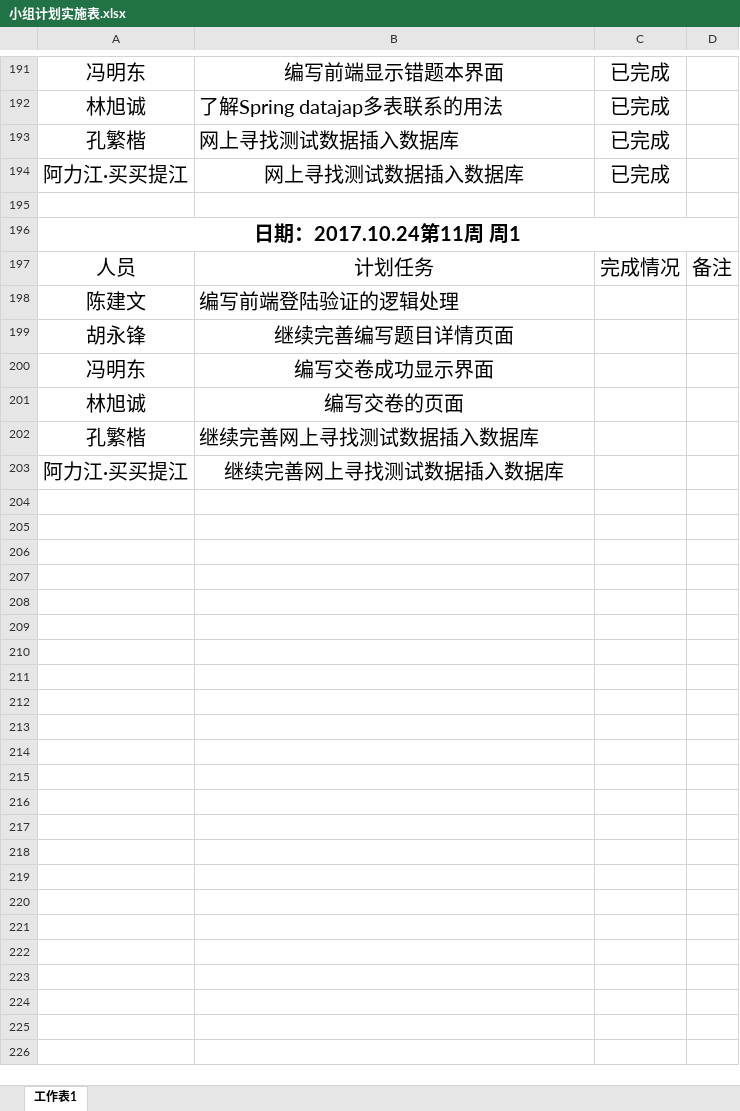
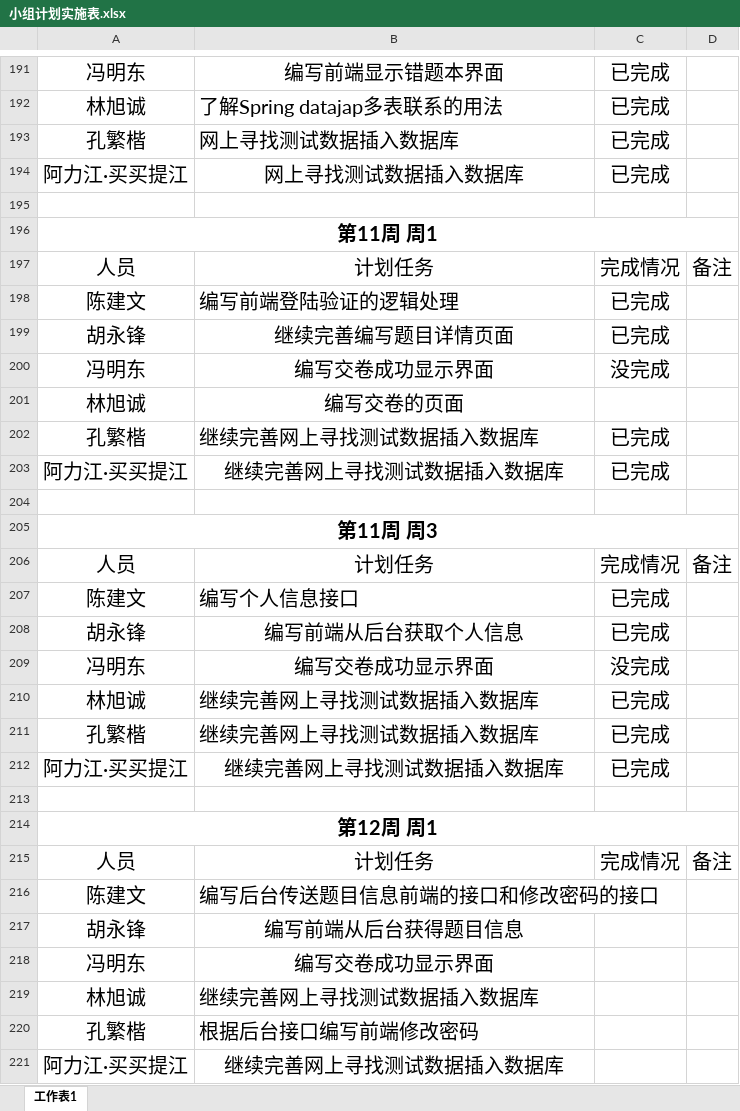
Before and after one commit to gdqysoft/fcsapp, an Excel workbook: 第五组（小马）/小组计划实施表.xlsx, sheet 工作表1, drawn as a sheet; only a part is shown, gaps mark what is left out; values as stored, in another font and other column widths than the file's, no borders; addresses are those after the commit; the diff covers the shown part only; the diff names each change by its address in the sheet, - before the commit and + after, or states it on an @@ line.

```diff
--- a/第五组（小马）/小组计划实施表.xlsx (sheet 工作表1)
+++ b/第五组（小马）/小组计划实施表.xlsx (sheet 工作表1)
-A196: 日期：2017.10.24第11周 周1
+A196: 第11周 周1
-C198:C199: (empty)
+C198:C199: 已完成
+row 200: 冯明东 | 编写交卷成功显示界面 | 没完成
+row 201: 林旭诚 | 编写交卷的页面
+row 202: 孔繁楷 | 继续完善网上寻找测试数据插入数据库 | 已完成
+row 203: 阿力江·买买提江 | 继续完善网上寻找测试数据插入数据库 | 已完成
+row 204: (empty)
+row 205: 第11周 周3
+row 206: 人员 | 计划任务 | 完成情况 | 备注
+row 207: 陈建文 | 编写个人信息接口 | 已完成
+row 208: 胡永锋 | 编写前端从后台获取个人信息 | 已完成
+row 209: 冯明东 | 编写交卷成功显示界面 | 没完成
+row 210: 林旭诚 | 继续完善网上寻找测试数据插入数据库 | 已完成
+row 211: 孔繁楷 | 继续完善网上寻找测试数据插入数据库 | 已完成
+row 212: 阿力江·买买提江 | 继续完善网上寻找测试数据插入数据库 | 已完成
+row 213: (empty)
+row 214: 第12周 周1
+row 215: 人员 | 计划任务 | 完成情况 | 备注
+row 216: 陈建文 | 编写后台传送题目信息前端的接口和修改密码的接口
+row 217: 胡永锋 | 编写前端从后台获得题目信息
-B219: 编写交卷的页面
+B219: 继续完善网上寻找测试数据插入数据库
-B219 alignment: center
+B219 alignment: left
-B220: 继续完善网上寻找测试数据插入数据库
+B220: 根据后台接口编写前端修改密码
```
Also changed, not shown: 4 edited cells elsewhere in this sheet.
